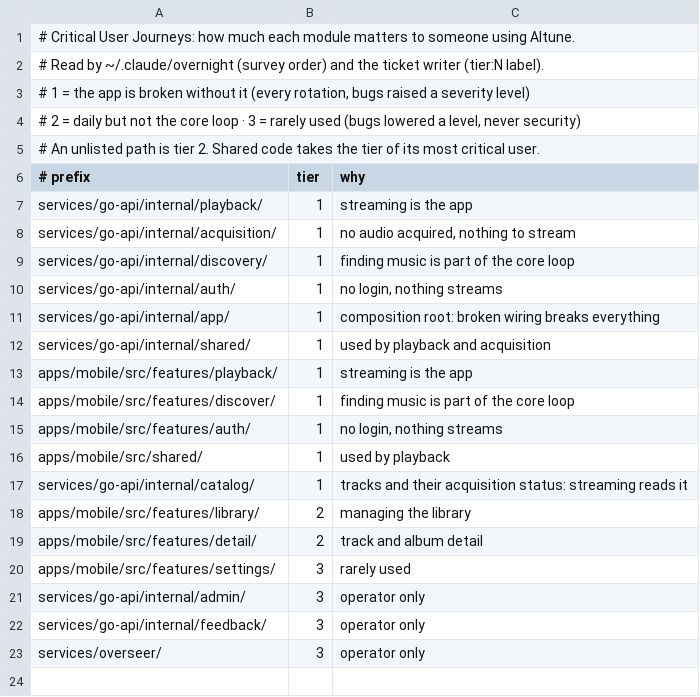
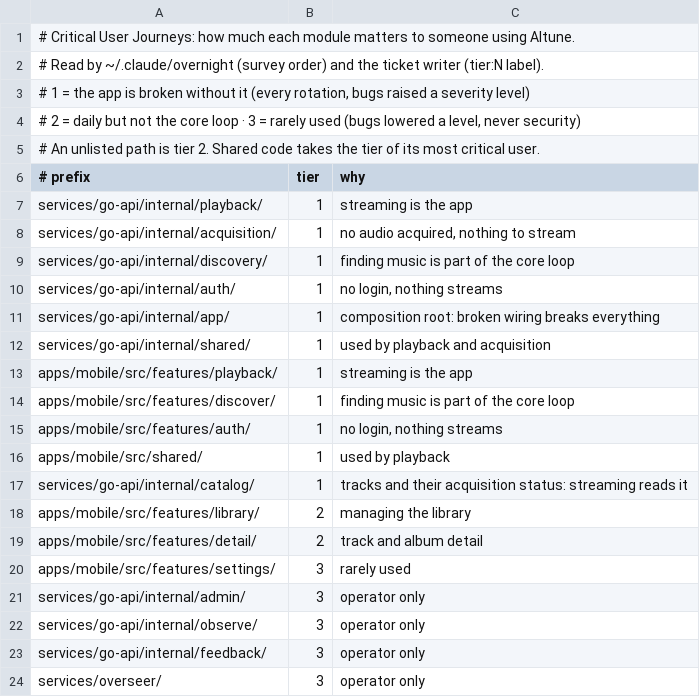
Before and after one commit to aleburrascano/altune, a TSV file: .claude/module-tiers.tsv, drawn as a sheet.

```diff
--- a/.claude/module-tiers.tsv
+++ b/.claude/module-tiers.tsv
@@ -21,2 +21,3 @@ apps/mobile/src/features/settings/	3	rarely used
 services/go-api/internal/admin/	3	operator only
+services/go-api/internal/observe/	3	operator only
 services/go-api/internal/feedback/	3	operator only
```
Also changed, not shown: 28 other files.
